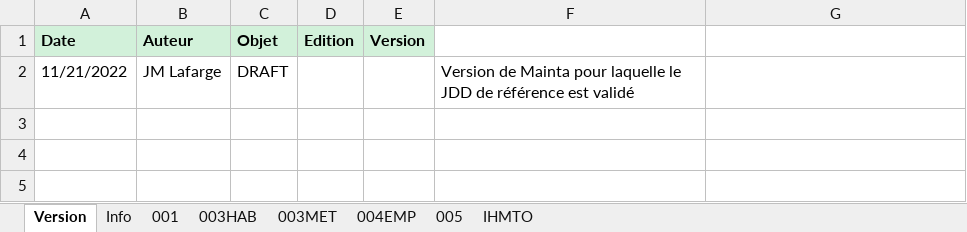
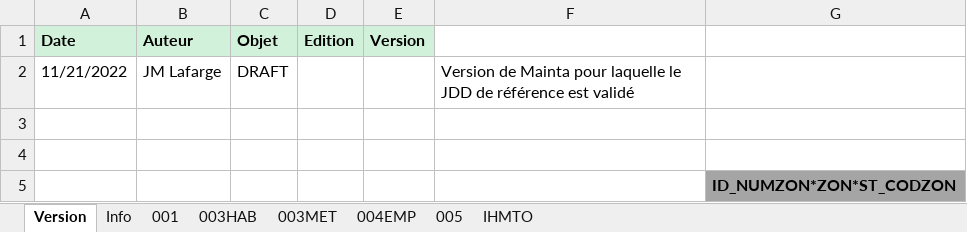
Before and after one commit to jmLafarge/MAINTA_TNR, an Excel workbook: TNR_JDD/RO/JDD.RO.ACT.xlsx, sheet Version, drawn as a sheet; values as stored, in another font and other column widths than the file's, no borders; the diff names each change by its address in the sheet, - before the commit and + after, or states it on an @@ line.

```diff
--- a/TNR_JDD/RO/JDD.RO.ACT.xlsx (sheet Version)
+++ b/TNR_JDD/RO/JDD.RO.ACT.xlsx (sheet Version)
+row 3: (empty)
+row 4: (empty)
+row 5:  |  |  |  |  |  | ID_NUMZON*ZON*ST_CODZON
```
Also changed, not shown: sheet 001, TNR_JDD/AD/JDD.AD.SEC.xlsx, TNR_JDD/TNRSequencer.xlsx, 20 other files.
